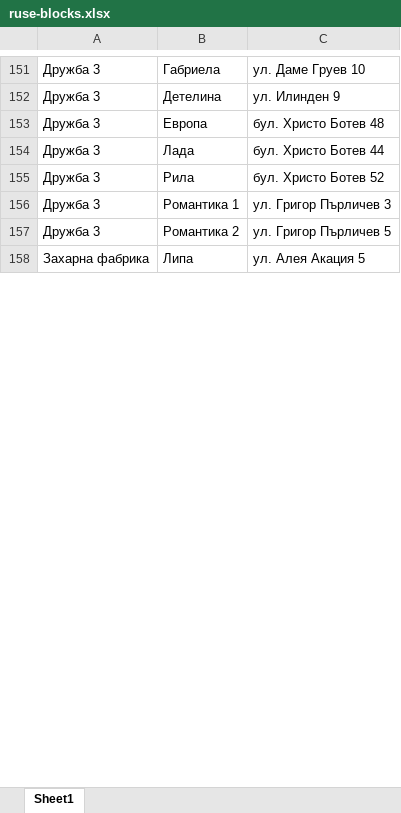
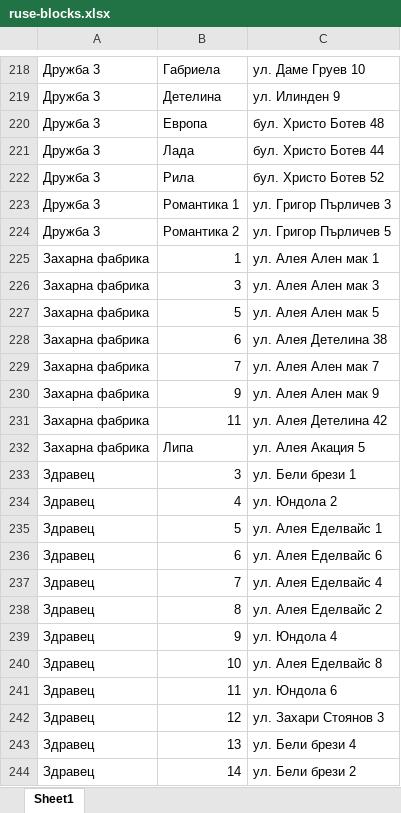
Before and after one commit to LvoBGM/ruse-block-browser, an Excel workbook: src/data/ruse-blocks.xlsx, sheet Sheet1, drawn as a sheet; only a part is shown, gaps mark what is left out; values as stored, in another font and other column widths than the file's, no borders; the diff covers the shown part only; the diff names each change by its address in the sheet, - before the commit and + after, or states it on an @@ line.

```diff
--- a/src/data/ruse-blocks.xlsx (sheet Sheet1)
+++ b/src/data/ruse-blocks.xlsx (sheet Sheet1)
+row 225: Захарна фабрика | 1 | ул. Алея Ален мак 1
+row 226: Захарна фабрика | 3 | ул. Алея Ален мак 3
+row 227: Захарна фабрика | 5 | ул. Алея Ален мак 5
+row 228: Захарна фабрика | 6 | ул. Алея Детелина 38
+row 229: Захарна фабрика | 7 | ул. Алея Ален мак 7
+row 230: Захарна фабрика | 9 | ул. Алея Ален мак 9
+row 231: Захарна фабрика | 11 | ул. Алея Детелина 42
+row 233: Здравец | 3 | ул. Бели брези 1
+row 234: Здравец | 4 | ул. Юндола 2
+row 235: Здравец | 5 | ул. Алея Еделвайс 1
+row 236: Здравец | 6 | ул. Алея Еделвайс 6
+row 237: Здравец | 7 | ул. Алея Еделвайс 4
+row 238: Здравец | 8 | ул. Алея Еделвайс 2
+row 239: Здравец | 9 | ул. Юндола 4
+row 240: Здравец | 10 | ул. Алея Еделвайс 8
+row 241: Здравец | 11 | ул. Юндола 6
+row 242: Здравец | 12 | ул. Захари Стоянов 3
+row 243: Здравец | 13 | ул. Бели брези 4
+row 244: Здравец | 14 | ул. Бели брези 2
```
Also changed, not shown: 226 added rows, 1 removed row and cell formats elsewhere in this sheet, 5 other files.
